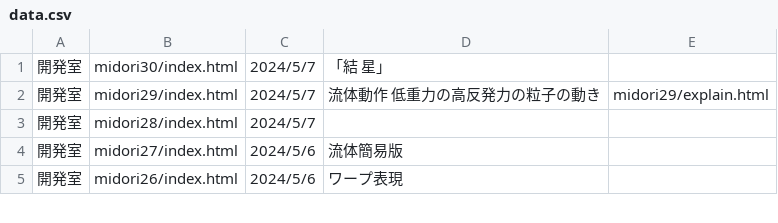
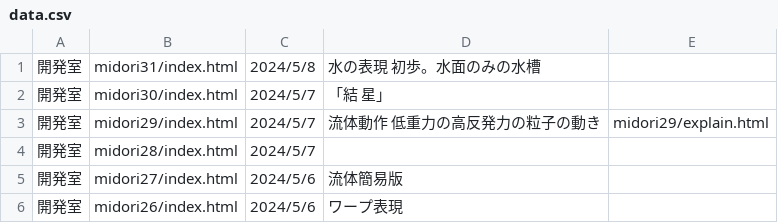
Before and after one commit to yosuke4061/yosuke4061.github.io, a CSV file: data.csv, drawn as a sheet; only a part is shown.

Commit message:
Update data.csv

```diff
--- a/data.csv
+++ b/data.csv
@@ -1 +1,2 @@
+開発室,midori31/index.html,2024/5/8,水の表現　　初歩。水面のみの水槽　,
 開発室,midori30/index.html,2024/5/7,「結　星」,
```
